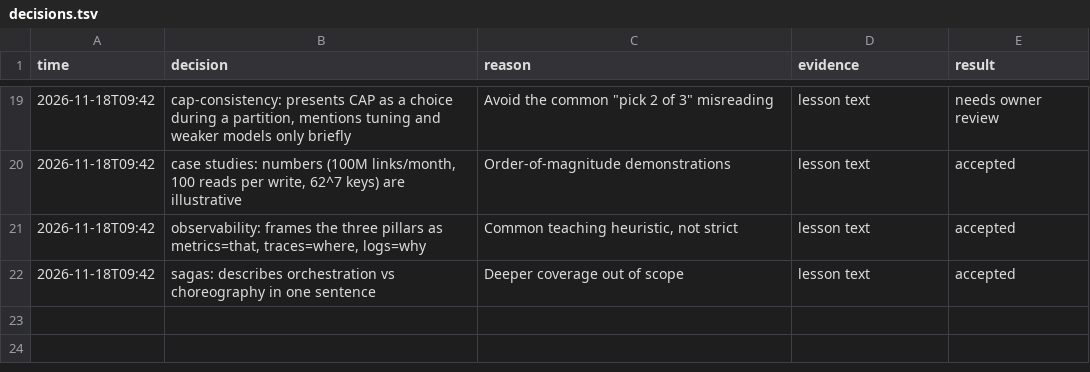
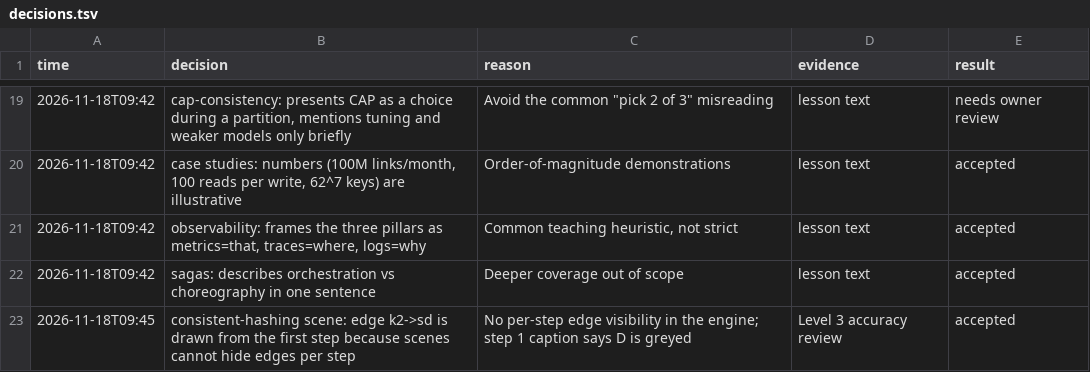
Before and after one commit to RakaPratama8/system-design-learning, a TSV file: decisions.tsv, drawn as a sheet; only a part is shown, gaps mark what is left out; the diff names each change by its address in the sheet, - before the commit and + after, or states it on an @@ line.

Commit message:
fix: level 3 accuracy review; curriculum tests and README

```diff
--- a/decisions.tsv
+++ b/decisions.tsv
+row 23: 2026-11-18T09:45 | consistent-hashing scene: edge k2->sd is drawn from the first step because scenes cannot hide edges per step | No per-step edge visibility in the engine; step 1 caption says D is greyed | Level 3 accuracy review | accepted
```
Also changed, not shown: 13 other files.
